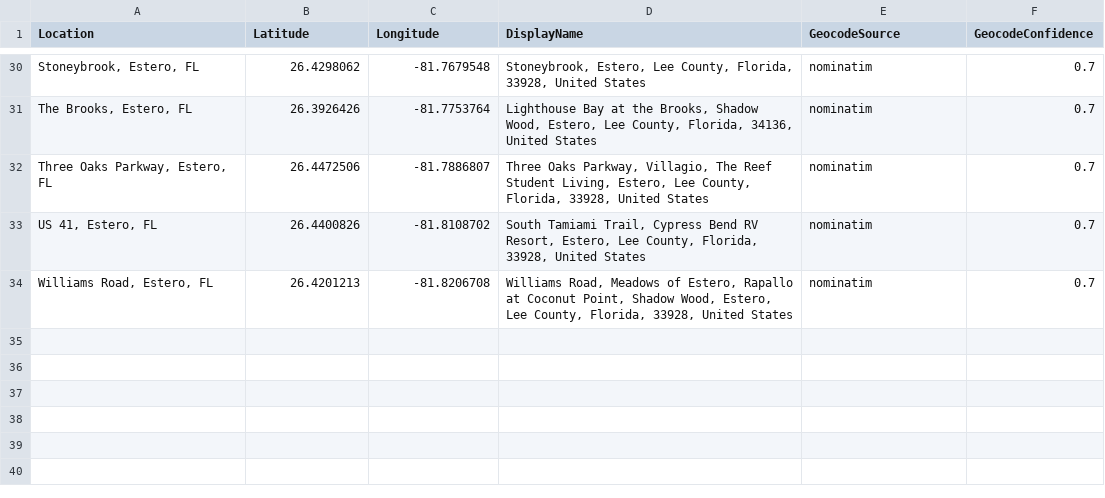
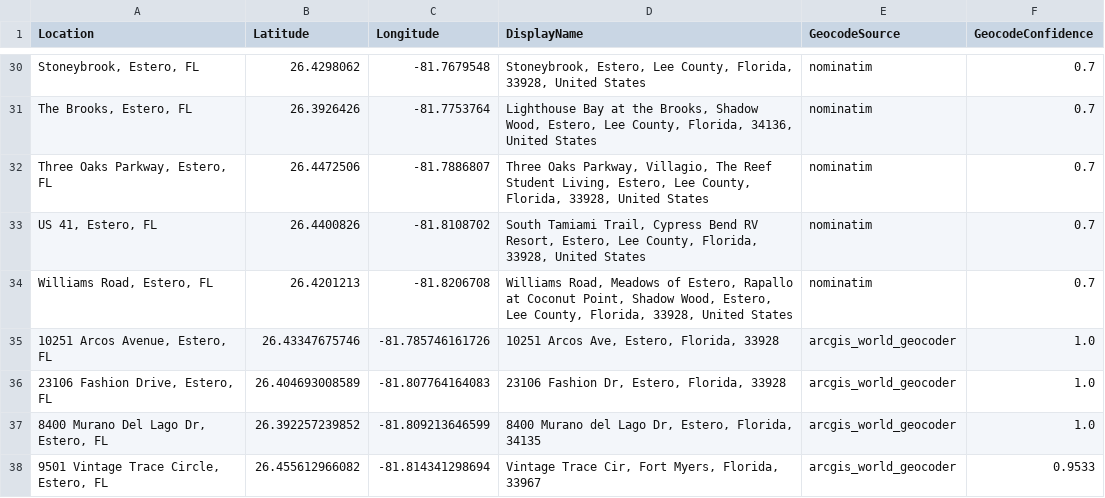
Before and after one commit to EagleGIS-FGCU/EagleGIS, a CSV file: normalized_csv/geocoded_locations.csv, drawn as a sheet; only a part is shown, gaps mark what is left out.

```diff
--- a/normalized_csv/geocoded_locations.csv
+++ b/normalized_csv/geocoded_locations.csv
@@ -34 +34,5 @@ Location,Latitude,Longitude,DisplayName,GeocodeSource,GeocodeConfidence
 "Williams Road, Estero, FL",26.4201213,-81.8206708,"Williams Road, Meadows of Estero, Rapallo at Coconut Point, Shadow Wood, Estero, Lee County, Florida, 33928, United States",nominatim,0.7
+"10251 Arcos Avenue, Estero, FL",26.43347675746,-81.785746161726,"10251 Arcos Ave, Estero, Florida, 33928",arcgis_world_geocoder,1.0
+"23106 Fashion Drive, Estero, FL",26.404693008589,-81.807764164083,"23106 Fashion Dr, Estero, Florida, 33928",arcgis_world_geocoder,1.0
+"8400 Murano Del Lago Dr, Estero, FL",26.392257239852,-81.809213646599,"8400 Murano del Lago Dr, Estero, Florida, 34135",arcgis_world_geocoder,1.0
+"9501 Vintage Trace Circle, Estero, FL",26.455612966082,-81.814341298694,"Vintage Trace Cir, Fort Myers, Florida, 33967",arcgis_world_geocoder,0.9533
```
Also changed, not shown: 13 other files.
